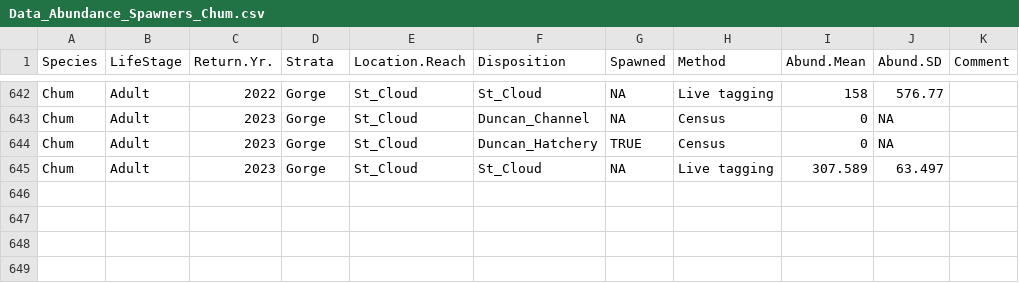
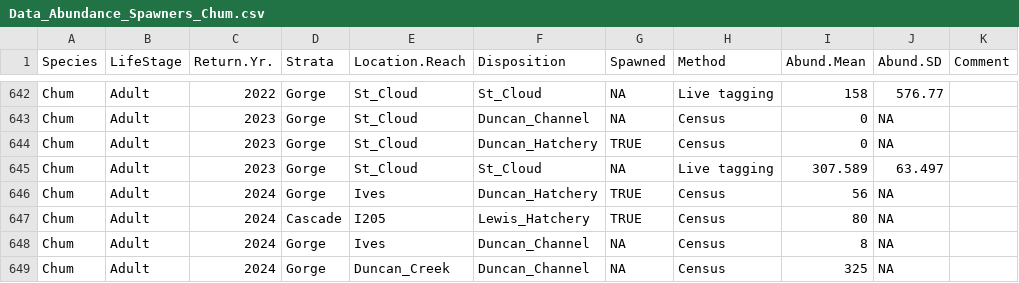
Before and after one commit to ebuhle/LCRchumIPM, a CSV file: data/Data_Abundance_Spawners_Chum.csv, drawn as a sheet; only a part is shown, gaps mark what is left out; the diff names each change by its address in the sheet, - before the commit and + after, or states it on an @@ line.

Commit message:
added 2024 "abundance" data for Duncan Channel, Duncan Hatchery,and Lewis Hatchery

```diff
--- a/data/Data_Abundance_Spawners_Chum.csv
+++ b/data/Data_Abundance_Spawners_Chum.csv
+row 646: Chum | Adult | 2024 | Gorge | Ives | Duncan_Hatchery | TRUE | Census | 56 | NA
+row 647: Chum | Adult | 2024 | Cascade | I205 | Lewis_Hatchery | TRUE | Census | 80 | NA
+row 648: Chum | Adult | 2024 | Gorge | Ives | Duncan_Channel | NA | Census | 8 | NA
+row 649: Chum | Adult | 2024 | Gorge | Duncan_Creek | Duncan_Channel | NA | Census | 325 | NA
```
